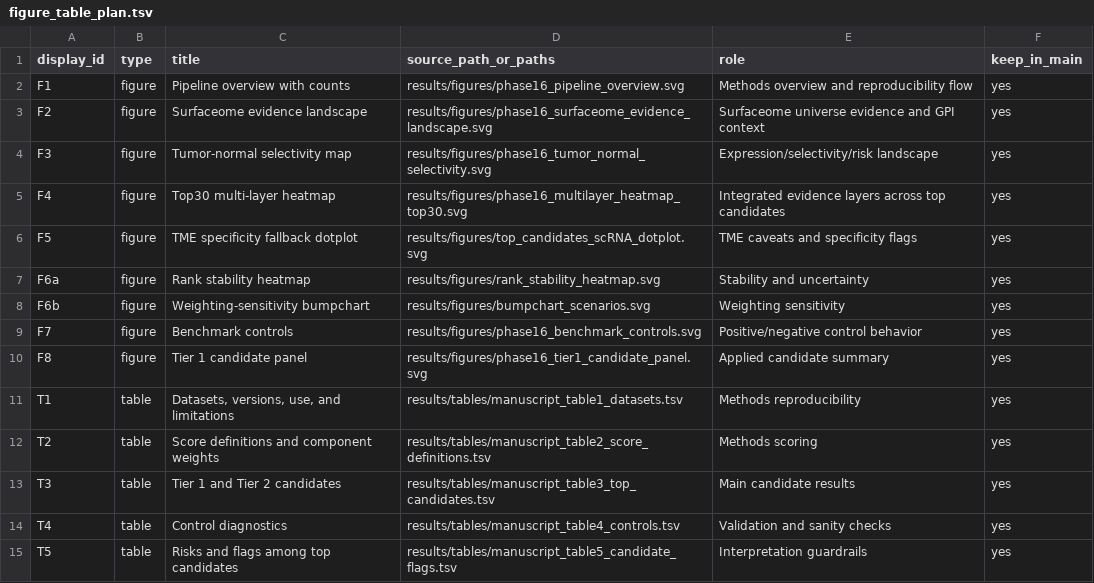
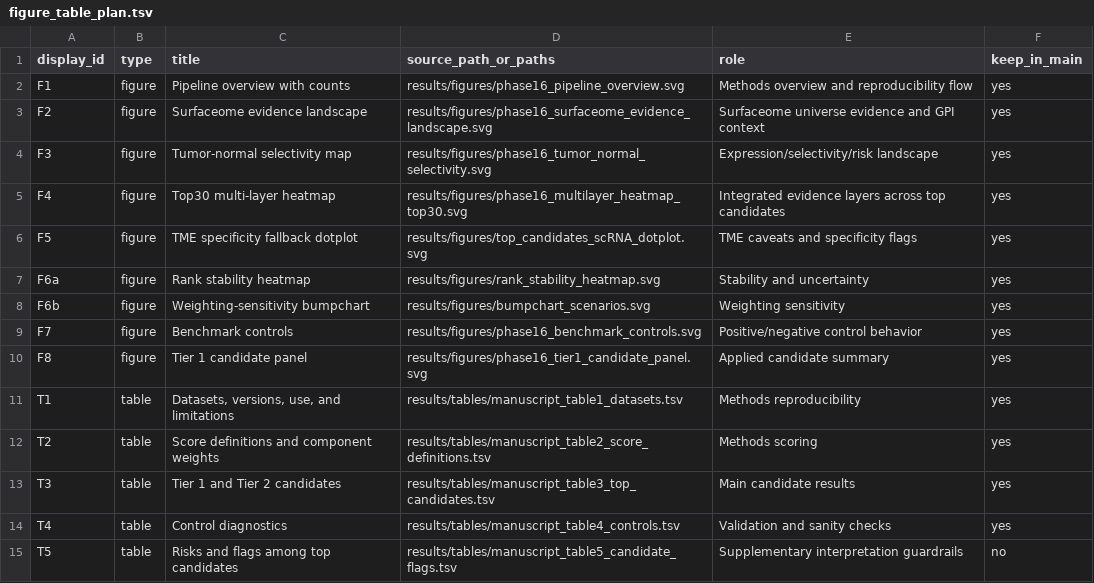
Before and after one commit to vicenzoscavino1999/surfaceome-gastric-cancer, a TSV file: manuscript/figure_table_plan.tsv, drawn as a sheet.

```diff
--- a/manuscript/figure_table_plan.tsv
+++ b/manuscript/figure_table_plan.tsv
@@ -14,2 +14,2 @@ T3	table	Tier 1 and Tier 2 candidates	results/tables/manuscript_table3_top_candi
 T4	table	Control diagnostics	results/tables/manuscript_table4_controls.tsv	Validation and sanity checks	yes
-T5	table	Risks and flags among top candidates	results/tables/manuscript_table5_candidate_flags.tsv	Interpretation guardrails	yes
+T5	table	Risks and flags among top candidates	results/tables/manuscript_table5_candidate_flags.tsv	Supplementary interpretation guardrails	no
```
Also changed, not shown: 46 other files.
